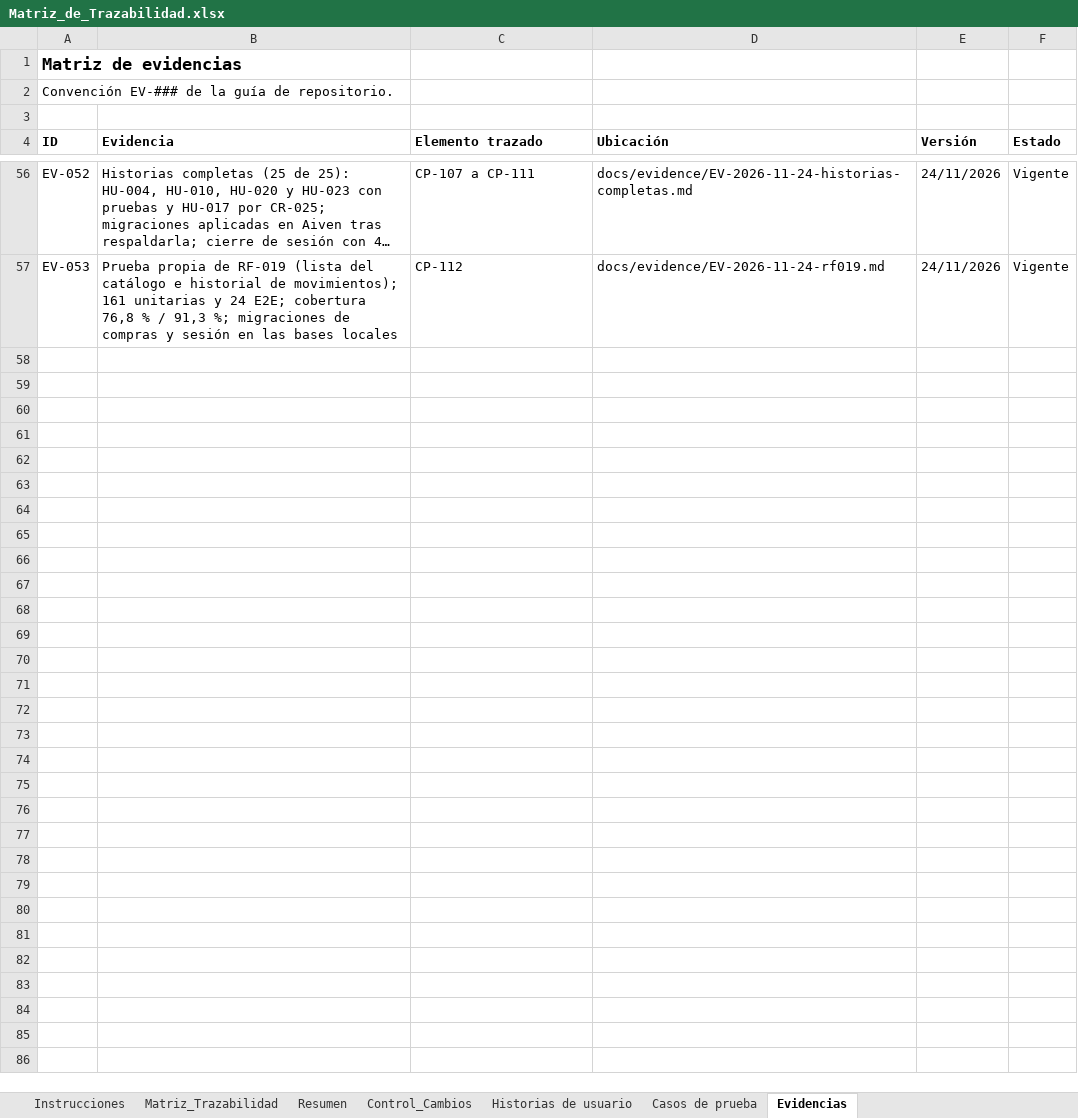
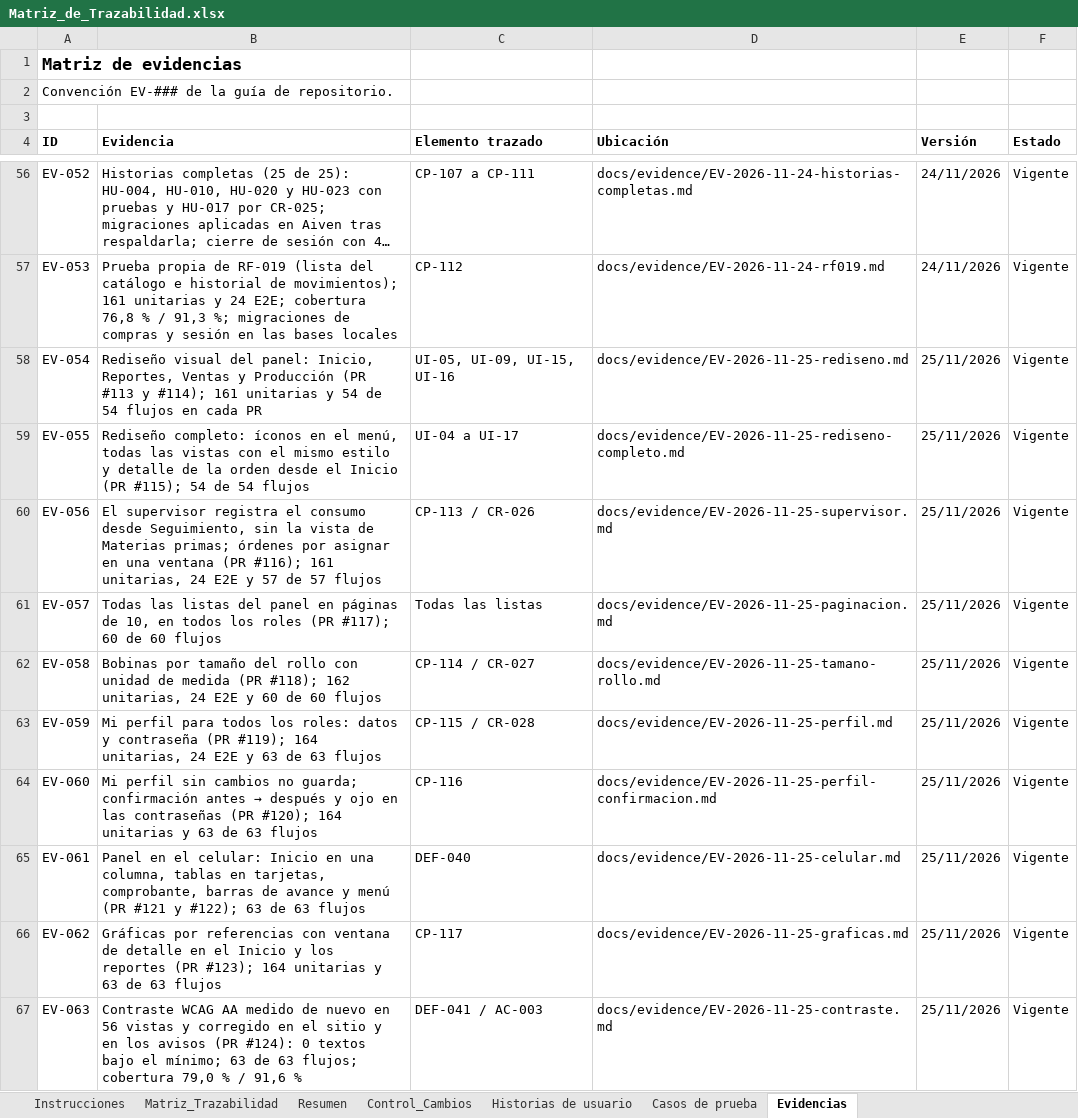
Before and after one commit to Pafuna08/MEVIPLAST-NODEJS, an Excel workbook: docs/Documentacion_Proyecto_ADSO/02_Requisitos/Matriz_de_Trazabilidad.xlsx, sheet Evidencias, drawn as a sheet; only a part is shown, gaps mark what is left out; long unchanged cells end in …; values as stored, in another font and other column widths than the file's, no borders; the diff names each change by its address in the sheet, - before the commit and + after, or states it on an @@ line.

```diff
--- a/docs/Documentacion_Proyecto_ADSO/02_Requisitos/Matriz_de_Trazabilidad.xlsx (sheet Evidencias)
+++ b/docs/Documentacion_Proyecto_ADSO/02_Requisitos/Matriz_de_Trazabilidad.xlsx (sheet Evidencias)
+row 58: EV-054 | Rediseño visual del panel: Inicio, Reportes, Ventas y Producción (PR #113 y #114); 161 unitarias y 54 de 54 flujos en cada PR | UI-05, UI-09, UI-15, UI-16 | docs/evidence/EV-2026-11-25-rediseno.md | 25/11/2026 | Vigente
+row 59: EV-055 | Rediseño completo: íconos en el menú, todas las vistas con el mismo estilo y detalle de la orden desde el Inicio (PR #115); 54 de 54 flujos | UI-04 a UI-17 | docs/evidence/EV-2026-11-25-rediseno-completo.md | 25/11/2026 | Vigente
+row 60: EV-056 | El supervisor registra el consumo desde Seguimiento, sin la vista de Materias primas; órdenes por asignar en una ventana (PR #116); 161 unitarias, 24 E2E y 57 de 57 flujos | CP-113 / CR-026 | docs/evidence/EV-2026-11-25-supervisor.md | 25/11/2026 | Vigente
+row 61: EV-057 | Todas las listas del panel en páginas de 10, en todos los roles (PR #117); 60 de 60 flujos | Todas las listas | docs/evidence/EV-2026-11-25-paginacion.md | 25/11/2026 | Vigente
+row 62: EV-058 | Bobinas por tamaño del rollo con unidad de medida (PR #118); 162 unitarias, 24 E2E y 60 de 60 flujos | CP-114 / CR-027 | docs/evidence/EV-2026-11-25-tamano-rollo.md | 25/11/2026 | Vigente
+row 63: EV-059 | Mi perfil para todos los roles: datos y contraseña (PR #119); 164 unitarias, 24 E2E y 63 de 63 flujos | CP-115 / CR-028 | docs/evidence/EV-2026-11-25-perfil.md | 25/11/2026 | Vigente
+row 64: EV-060 | Mi perfil sin cambios no guarda; confirmación antes → después y ojo en las contraseñas (PR #120); 164 unitarias y 63 de 63 flujos | CP-116 | docs/evidence/EV-2026-11-25-perfil-confirmacion.md | 25/11/2026 | Vigente
+row 65: EV-061 | Panel en el celular: Inicio en una columna, tablas en tarjetas, comprobante, barras de avance y menú (PR #121 y #122); 63 de 63 flujos | DEF-040 | docs/evidence/EV-2026-11-25-celular.md | 25/11/2026 | Vigente
+row 66: EV-062 | Gráficas por referencias con ventana de detalle en el Inicio y los reportes (PR #123); 164 unitarias y 63 de 63 flujos | CP-117 | docs/evidence/EV-2026-11-25-graficas.md | 25/11/2026 | Vigente
+row 67: EV-063 | Contraste WCAG AA medido de nuevo en 56 vistas y corregido en el sitio y en los avisos (PR #124): 0 textos bajo el mínimo; 63 de 63 flujos; cobertura 79,0 % / 91,6 % | DEF-041 / AC-003 | docs/evidence/EV-2026-11-25-contraste.md | 25/11/2026 | Vigente
```
Also changed, not shown: sheet Casos de prueba, sheet Matriz_Trazabilidad, sheet Control_Cambios, sheet Historias de usuario, docs/Documentacion_Proyecto_ADSO/00_Gobierno_Documental/Indice_Maestro.xlsx, docs/Documentacion_Proyecto_ADSO/07_Evaluacion/Lista_de_Chequeo_Final.xlsx, 41 other files.
